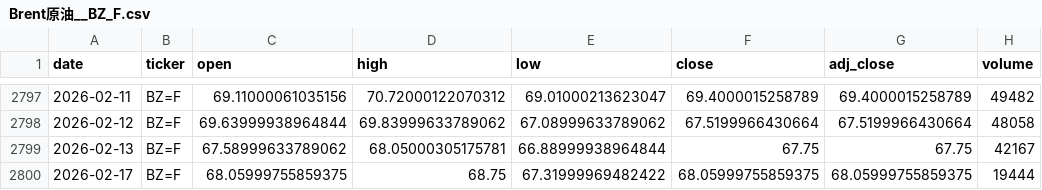
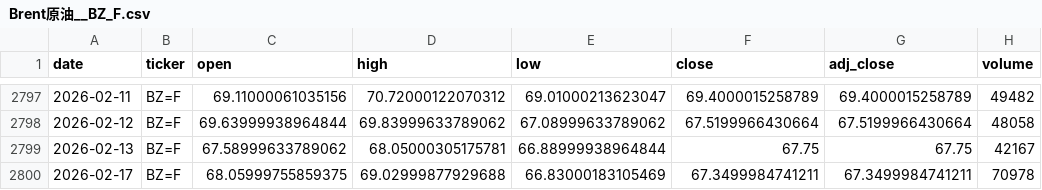
Before and after one commit to zid036116-ship-it/-, a CSV file: market_data/Brent原油__BZ_F.csv, drawn as a sheet; only a part is shown, gaps mark what is left out.

```diff
--- a/market_data/Brent原油__BZ_F.csv
+++ b/market_data/Brent原油__BZ_F.csv
@@ -2799,2 +2799,2 @@
 2026-02-13,BZ=F,67.58999633789062,68.05000305175781,66.88999938964844,67.75,67.75,42167
-2026-02-17,BZ=F,68.05999755859375,68.75,67.31999969482422,68.05999755859375,68.05999755859375,19444
+2026-02-17,BZ=F,68.05999755859375,69.02999877929688,66.83000183105469,67.3499984741211,67.3499984741211,70978
```
Also changed, not shown: market_data/Nasdaq Composite 纳指综合___IXIC.csv, market_data/Nasdaq100 纳指100___NDX.csv, 6 other files.
